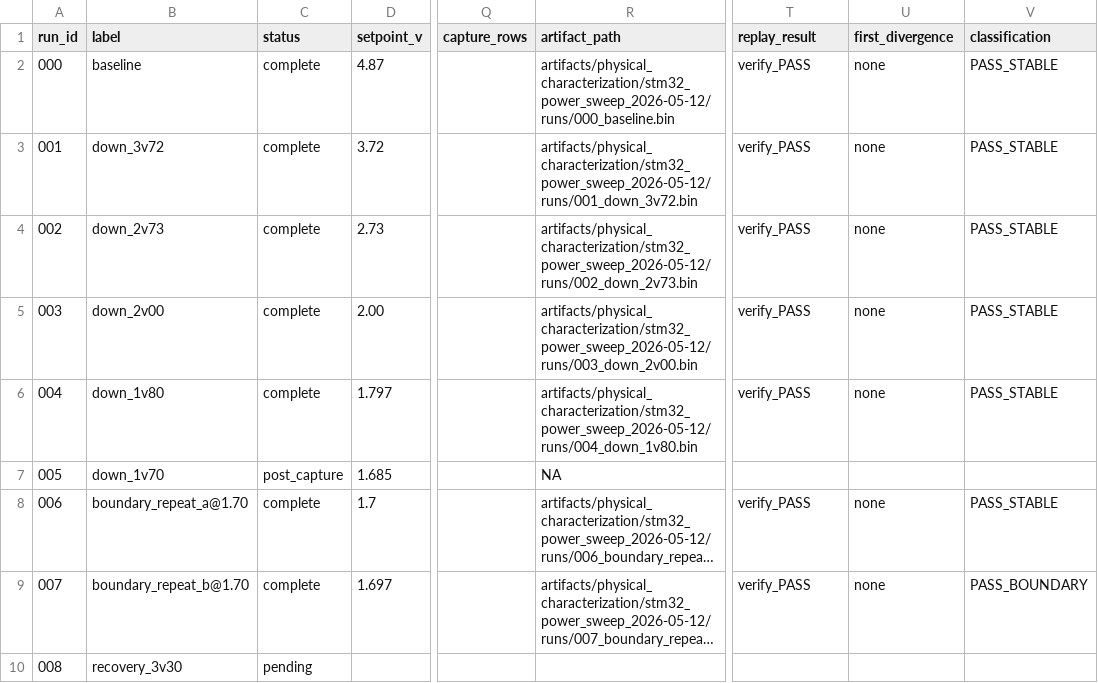
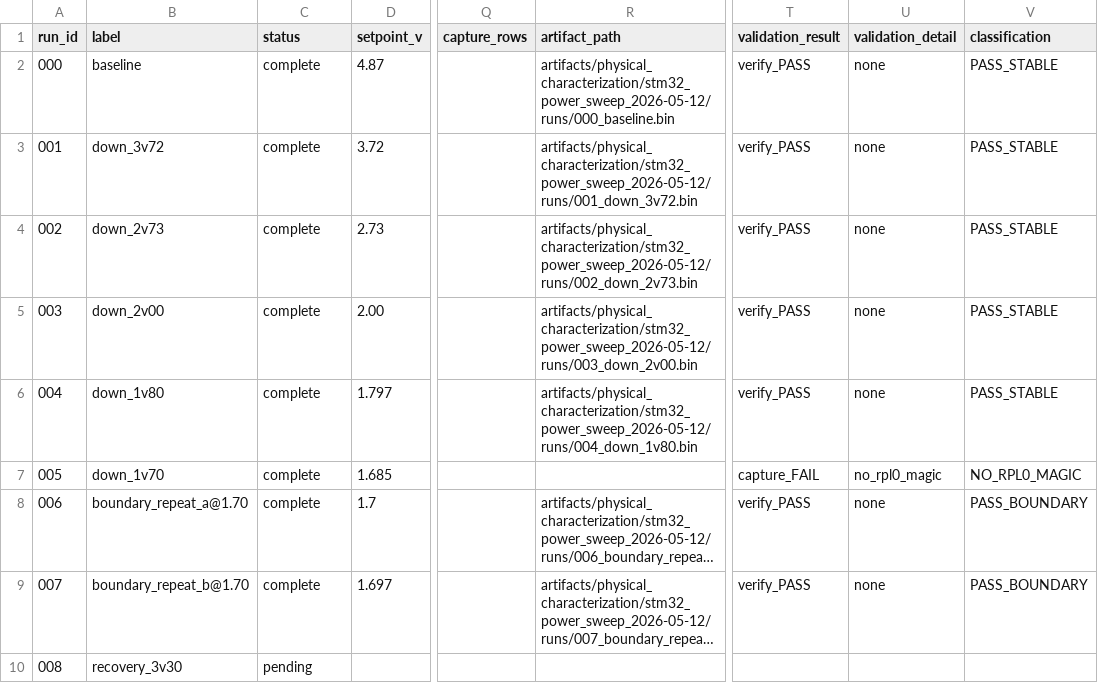
Before and after one commit to delk73/precision-signal, a CSV file: artifacts/physical_characterization/stm32_power_sweep_2026-05-12/run_matrix.csv, drawn as a sheet; only a part is shown, gaps mark what is left out; long unchanged cells end in …; the diff names each change by its address in the sheet, - before the commit and + after, or states it on an @@ line.

Commit message:
maint: update run matrix and script to replace replay terminology with validation terminology

```diff
--- a/artifacts/physical_characterization/stm32_power_sweep_2026-05-12/run_matrix.csv
+++ b/artifacts/physical_characterization/stm32_power_sweep_2026-05-12/run_matrix.csv
-T1: replay_result
+T1: validation_result
-U1: first_divergence
+U1: validation_detail
-C7 (status): post_capture
+C7 (status): complete
-R7 (artifact_path): NA
+R7 (artifact_path): (empty)
-T7 (validation_result): (empty)
+T7 (validation_result): capture_FAIL
-U7 (validation_detail): (empty)
+U7 (validation_detail): no_rpl0_magic
-V7 (classification): (empty)
+V7 (classification): NO_RPL0_MAGIC
-V8 (classification): PASS_STABLE
+V8 (classification): PASS_BOUNDARY
```
Also changed, not shown: 1 other file.
